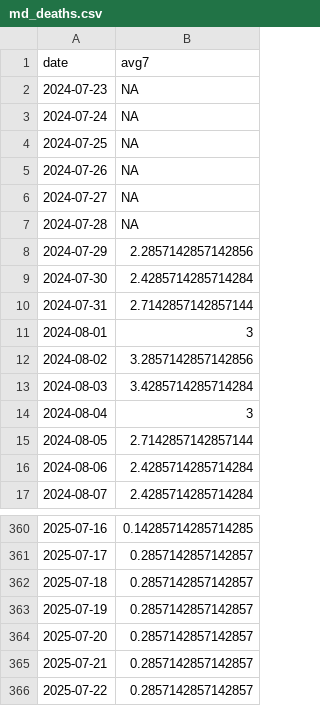
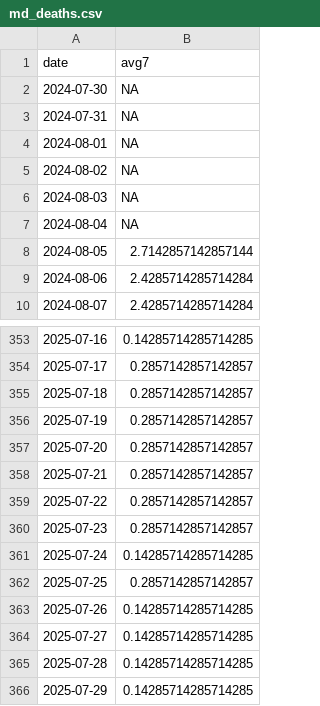
Before and after one commit to Baltimore-Sun/md-covid-scraper, a CSV file: md_deaths.csv, drawn as a sheet; only a part is shown, gaps mark what is left out.

```diff
--- a/md_deaths.csv
+++ b/md_deaths.csv
@@ -1,15 +1,8 @@
 date,avg7
-2024-07-23,NA
-2024-07-24,NA
-2024-07-25,NA
-2024-07-26,NA
-2024-07-27,NA
-2024-07-28,NA
-2024-07-29,2.2857142857142856
-2024-07-30,2.4285714285714284
-2024-07-31,2.7142857142857144
-2024-08-01,3
-2024-08-02,3.2857142857142856
-2024-08-03,3.4285714285714284
-2024-08-04,3
+2024-07-30,NA
+2024-07-31,NA
+2024-08-01,NA
+2024-08-02,NA
+2024-08-03,NA
+2024-08-04,NA
 2024-08-05,2.7142857142857144
@@ -366 +359,8 @@ date,avg7
 2025-07-22,0.2857142857142857
+2025-07-23,0.2857142857142857
+2025-07-24,0.14285714285714285
+2025-07-25,0.2857142857142857
+2025-07-26,0.14285714285714285
+2025-07-27,0.14285714285714285
+2025-07-28,0.14285714285714285
+2025-07-29,0.14285714285714285
```
Also changed, not shown: age_graphic.csv, big-table.csv, 4 other files.
